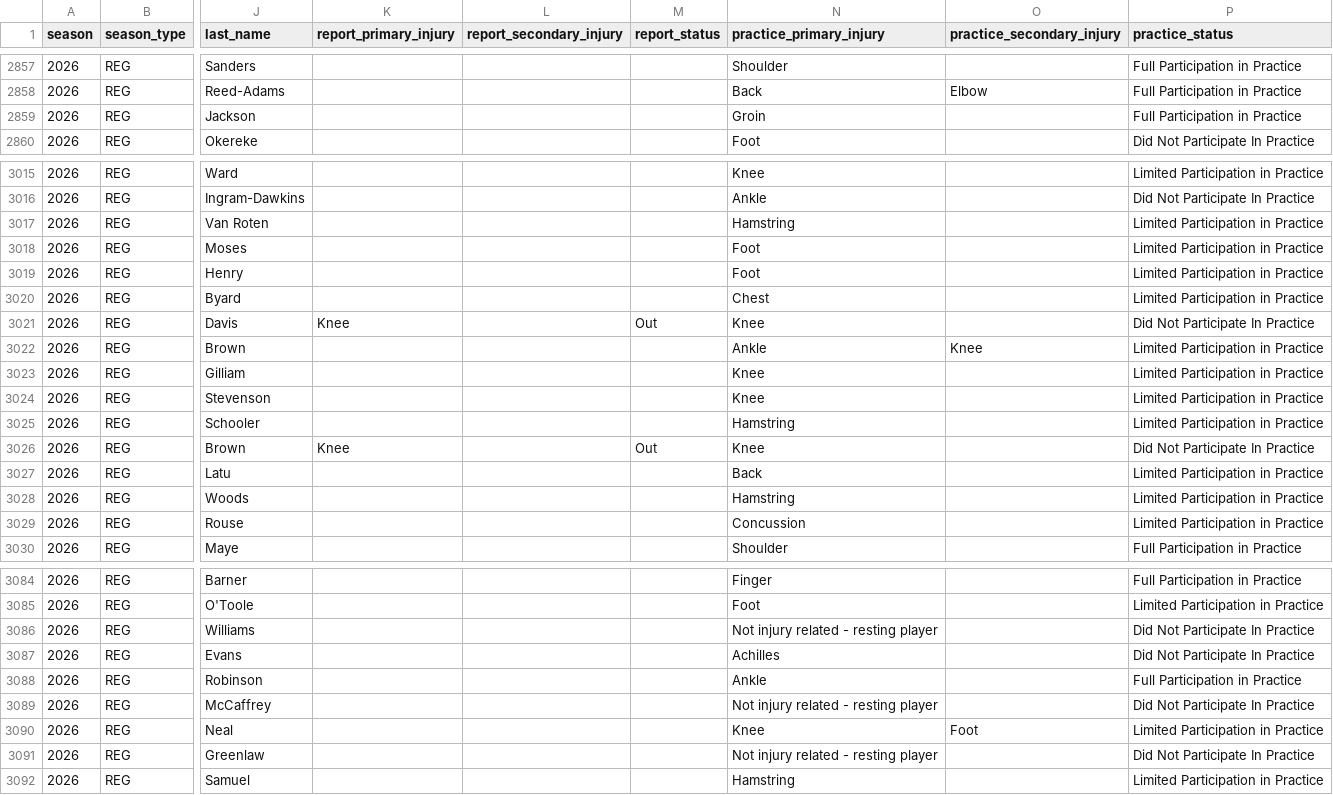
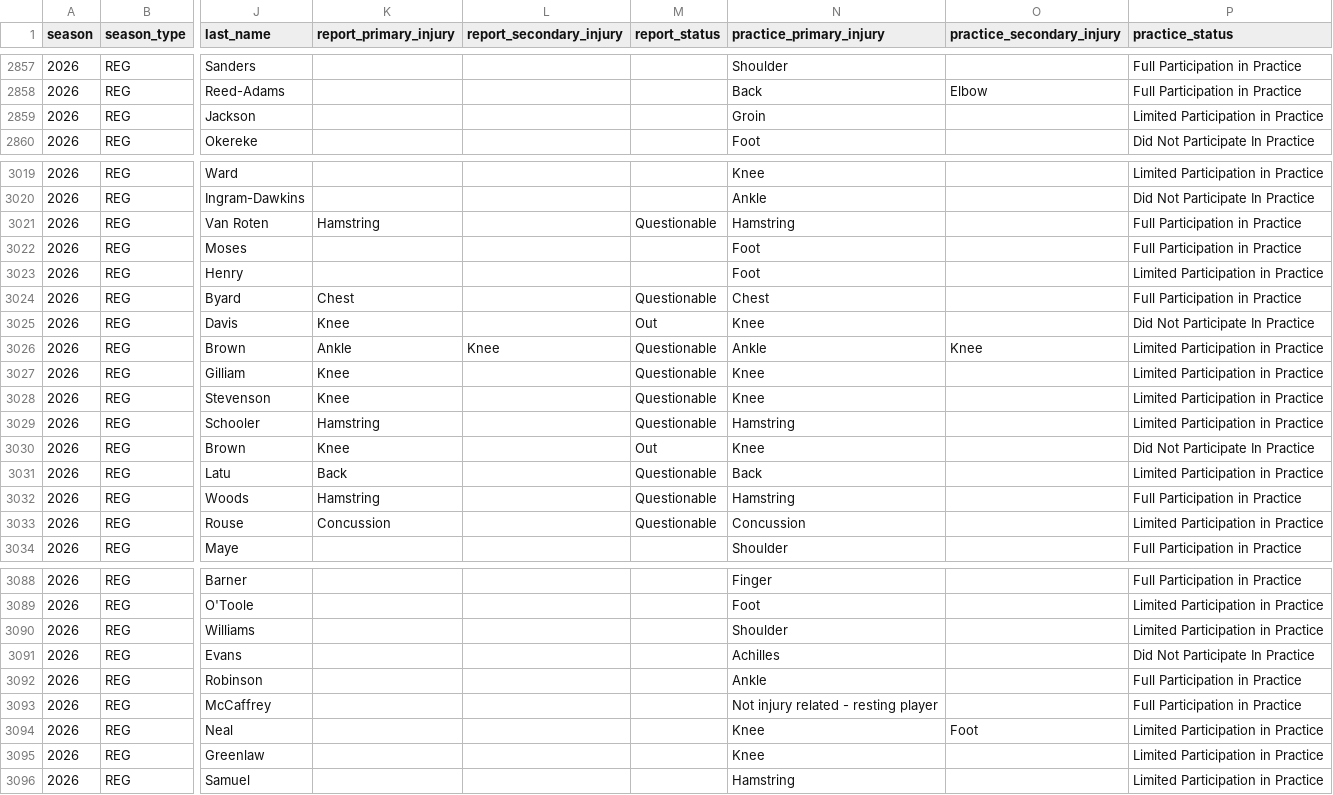
Before and after one commit to karagemop466-tech/Korea5, a CSV file: nfl/raw/samples/injuries_2026.csv, drawn as a sheet; only a part is shown, gaps mark what is left out; addresses are those after the commit; the diff covers the shown part only; the diff names each change by its address in the sheet, - before the commit and + after, or states it on an @@ line.

```diff
--- a/nfl/raw/samples/injuries_2026.csv
+++ b/nfl/raw/samples/injuries_2026.csv
-P2859 (practice_status): Full Participation in Practice
+P2859 (practice_status): Limited Participation in Practice
-K3021 (report_primary_injury): (empty)
+K3021 (report_primary_injury): Hamstring
-M3021 (report_status): (empty)
+M3021 (report_status): Questionable
-P3021:P3022 (practice_status): Limited Participation in Practice
+P3021:P3022 (practice_status): Full Participation in Practice
-K3024 (report_primary_injury): (empty)
+K3024 (report_primary_injury): Chest
-M3024 (report_status): (empty)
+M3024 (report_status): Questionable
-P3024 (practice_status): Limited Participation in Practice
+P3024 (practice_status): Full Participation in Practice
-K3026 (report_primary_injury): (empty)
+K3026 (report_primary_injury): Ankle
-L3026 (report_secondary_injury): (empty)
+L3026 (report_secondary_injury): Knee
-M3026:M3029 (report_status): (empty)
+M3026:M3029 (report_status): Questionable
-K3027:K3028 (report_primary_injury): (empty)
+K3027:K3028 (report_primary_injury): Knee
-K3029 (report_primary_injury): (empty)
+K3029 (report_primary_injury): Hamstring
-K3031 (report_primary_injury): (empty)
+K3031 (report_primary_injury): Back
-M3031:M3033 (report_status): (empty)
+M3031:M3033 (report_status): Questionable
-K3032 (report_primary_injury): (empty)
+K3032 (report_primary_injury): Hamstring
-P3032 (practice_status): Limited Participation in Practice
+P3032 (practice_status): Full Participation in Practice
-K3033 (report_primary_injury): (empty)
+K3033 (report_primary_injury): Concussion
-N3090 (practice_primary_injury): Not injury related - resting player
+N3090 (practice_primary_injury): Shoulder
-P3090 (practice_status): Did Not Participate In Practice
+P3090 (practice_status): Limited Participation in Practice
-P3093 (practice_status): Did Not Participate In Practice
+P3093 (practice_status): Full Participation in Practice
-N3095 (practice_primary_injury): Not injury related - resting player
+N3095 (practice_primary_injury): Knee
-P3095 (practice_status): Did Not Participate In Practice
+P3095 (practice_status): Limited Participation in Practice
```
Also changed, not shown: 4 added rows and 12 edited cells elsewhere in this file, nfl/raw/samples/roster_2026.csv, 58 other files.
